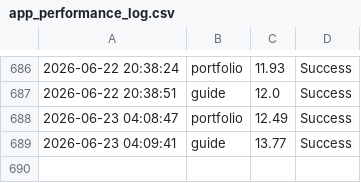
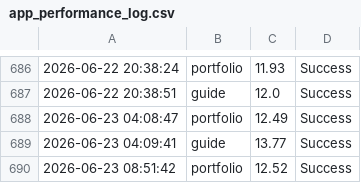
Before and after one commit to ntkauffman1/data-analytics-portfolio, a CSV file: app_performance_log.csv, drawn as a sheet; only a part is shown, gaps mark what is left out.

```diff
--- a/app_performance_log.csv
+++ b/app_performance_log.csv
@@ -689 +689,2 @@
 2026-06-23 04:09:41,guide,13.77,Success
+2026-06-23 08:51:42,portfolio,12.52,Success
```
